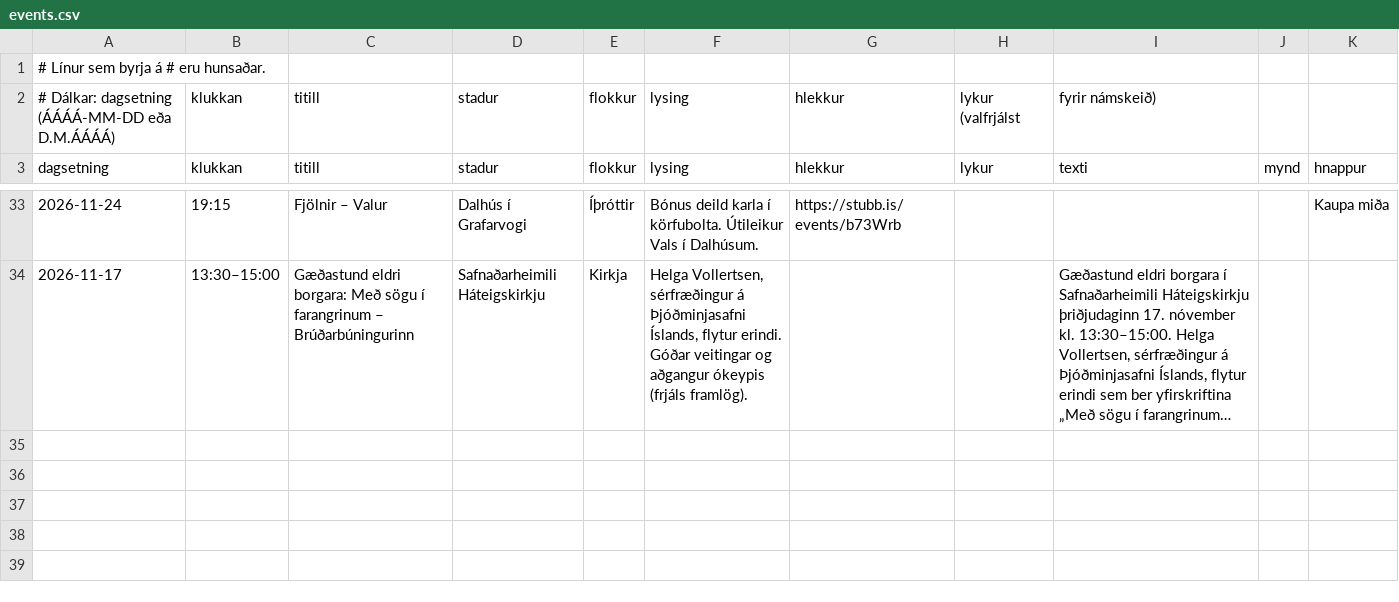
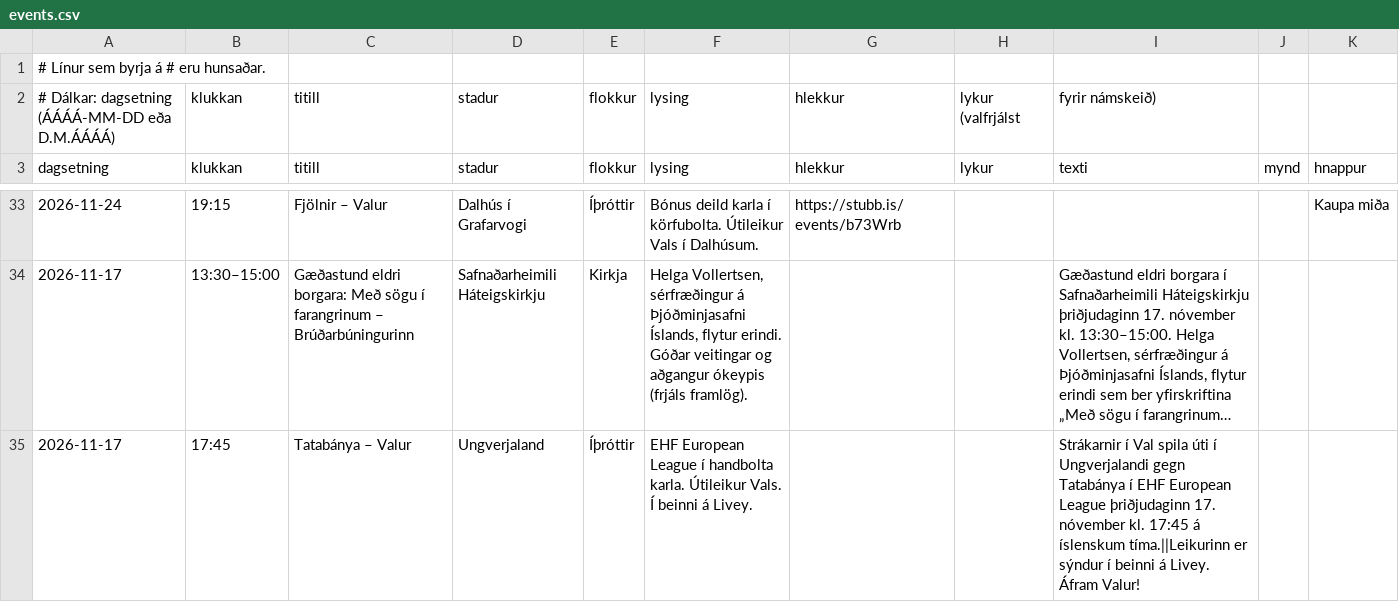
Before and after one commit to enzkrz/hlidaposturinn, a CSV file: data/events.csv, drawn as a sheet; only a part is shown, gaps mark what is left out; long unchanged cells end in …; the diff names each change by its address in the sheet, - before the commit and + after, or states it on an @@ line.

```diff
--- a/data/events.csv
+++ b/data/events.csv
+row 35: 2026-11-17 | 17:45 | Tatabánya – Valur | Ungverjaland | Íþróttir | EHF European League í handbolta karla. Útileikur Vals. Í beinni á Livey. |  |  | Strákarnir í Val spila úti í Ungverjalandi gegn Tatabánya í EHF European League þriðjudaginn 17. nóvember kl. 17:45 á íslenskum tíma.||Leikurinn er sýndur í beinni á Livey. Áfram Valur!
```
